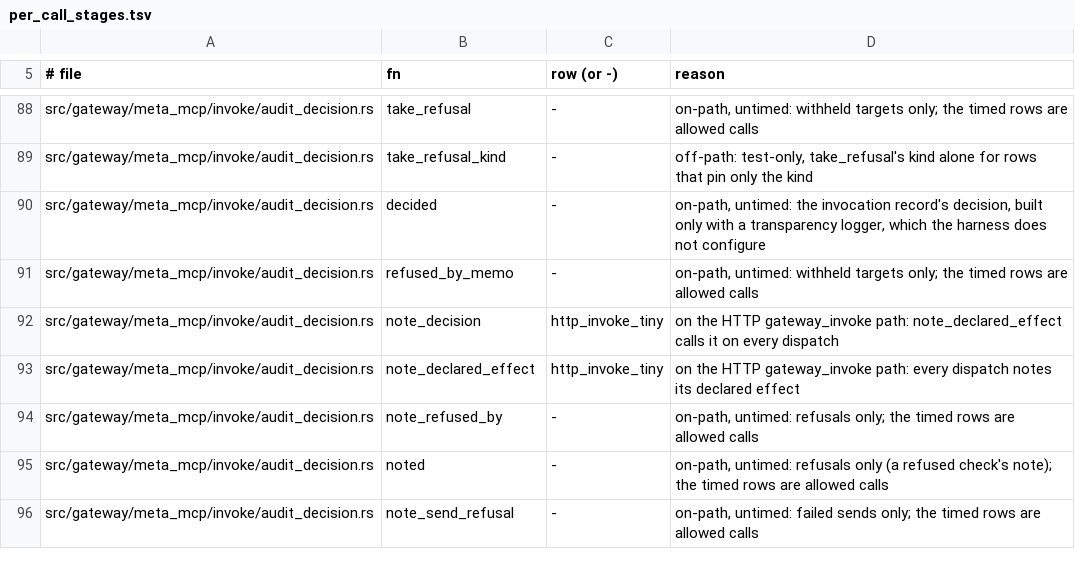
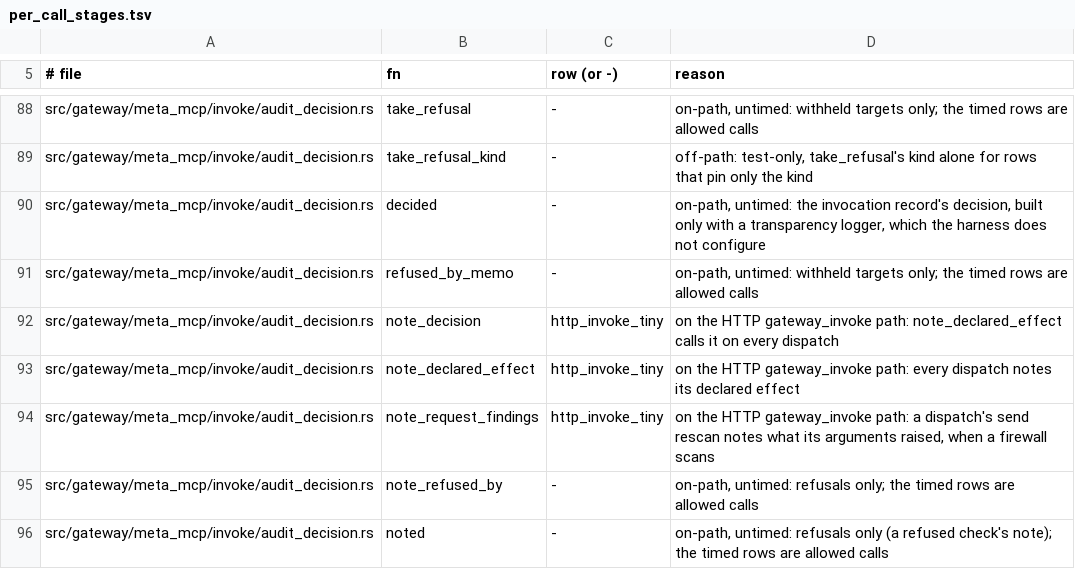
Before and after one commit to MikkoParkkola/mcp-gateway, a TSV file: docs/internal/perf/per_call_stages.tsv, drawn as a sheet; only a part is shown, gaps mark what is left out; the shorter side is filled out with more unchanged rows.

Commit message:
docs: per-call stage row for the request findings note

```diff
--- a/docs/internal/perf/per_call_stages.tsv
+++ b/docs/internal/perf/per_call_stages.tsv
@@ -93,2 +93,3 @@ src/gateway/meta_mcp/invoke/audit_decision.rs	note_decision	http_invoke_tiny	on
 src/gateway/meta_mcp/invoke/audit_decision.rs	note_declared_effect	http_invoke_tiny	on the HTTP gateway_invoke path: every dispatch notes its declared effect
+src/gateway/meta_mcp/invoke/audit_decision.rs	note_request_findings	http_invoke_tiny	on the HTTP gateway_invoke path: a dispatch's send rescan notes what its arguments raised, when a firewall scans
 src/gateway/meta_mcp/invoke/audit_decision.rs	note_refused_by	-	on-path, untimed: refusals only; the timed rows are allowed calls
```
